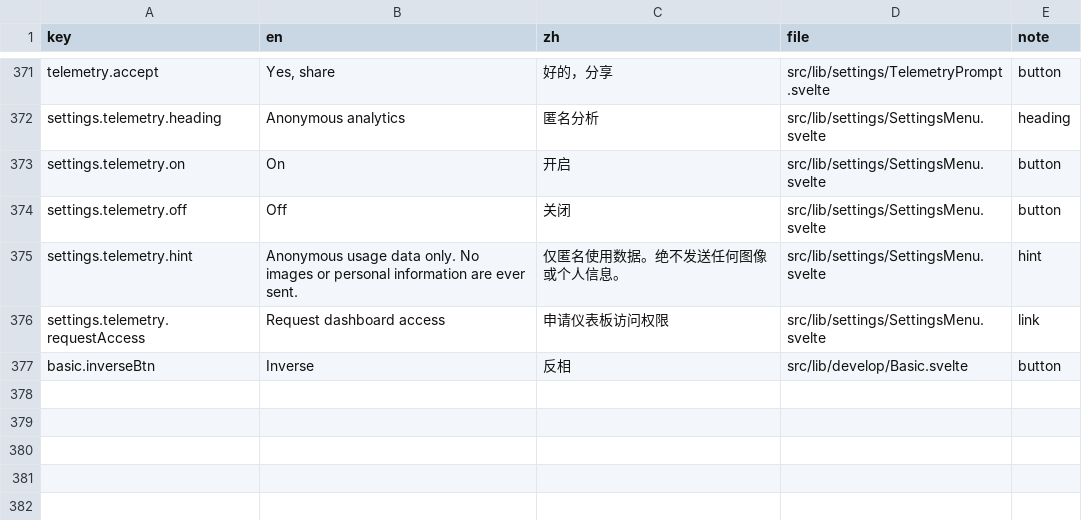
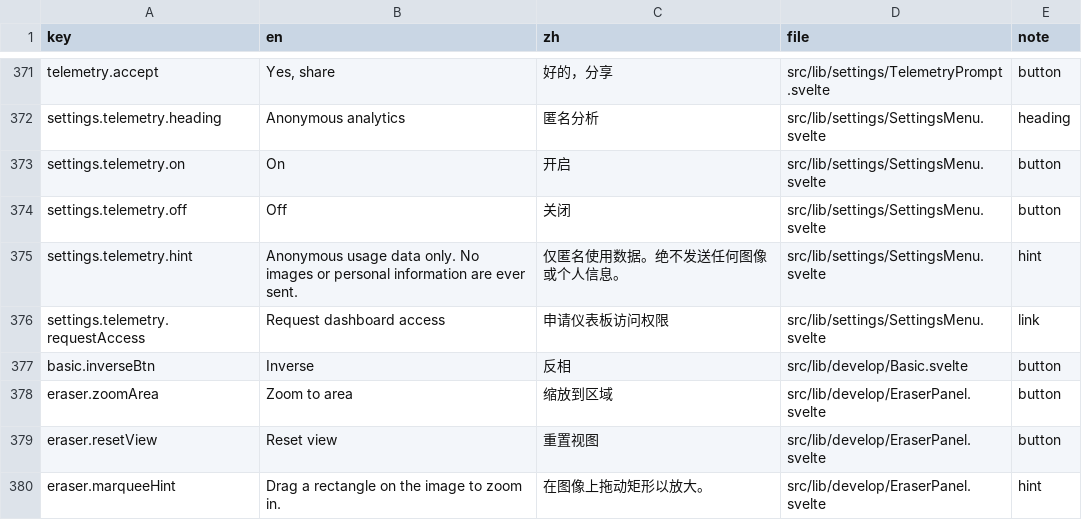
Before and after one commit to toonoumi/openenlarge, a CSV file: i18n-strings.csv, drawn as a sheet; only a part is shown, gaps mark what is left out.

```diff
--- a/i18n-strings.csv
+++ b/i18n-strings.csv
@@ -377 +377,4 @@ settings.telemetry.requestAccess,"Request dashboard access","申请仪表板访
 basic.inverseBtn,"Inverse","反相","src/lib/develop/Basic.svelte","button"
+eraser.zoomArea,"Zoom to area","缩放到区域","src/lib/develop/EraserPanel.svelte","button"
+eraser.resetView,"Reset view","重置视图","src/lib/develop/EraserPanel.svelte","button"
+eraser.marqueeHint,"Drag a rectangle on the image to zoom in.","在图像上拖动矩形以放大。","src/lib/develop/EraserPanel.svelte","hint"
```
Also changed, not shown: 3 other files.
